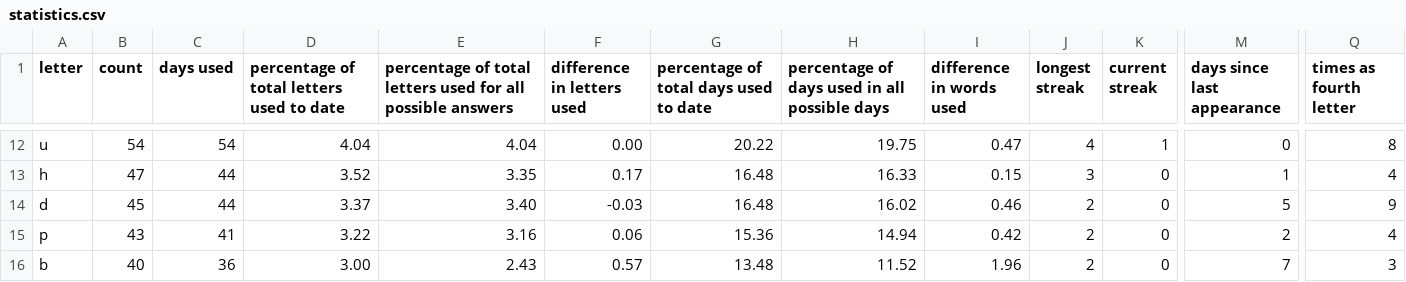
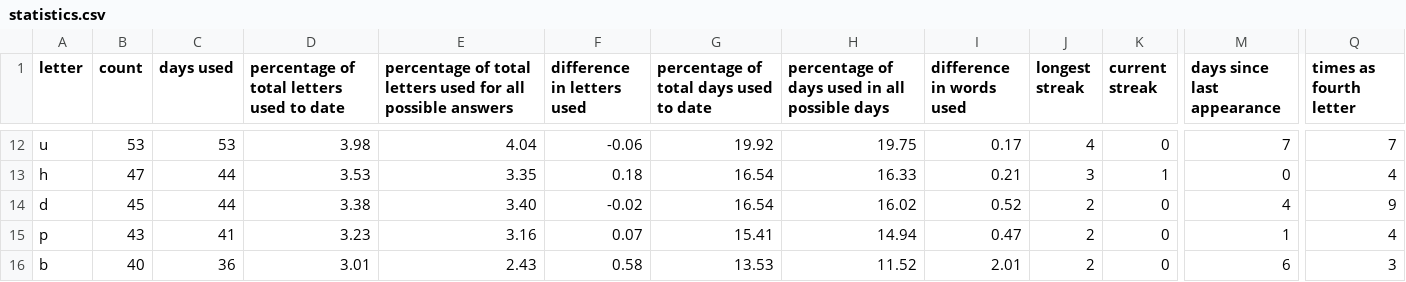
Before and after one commit to eagerterrier/previous-wordle-words, a CSV file: statistics.csv, drawn as a sheet; only a part is shown, gaps mark what is left out; the diff covers the shown part only; the diff names each change by its address in the sheet, - before the commit and + after, or states it on an @@ line.

```diff
--- a/statistics.csv
+++ b/statistics.csv
-B12 (count): 54
+B12 (count): 53
-C12 (days used): 54
+C12 (days used): 53
-D12: 4.04
+D12: 3.98
-F12 (difference in letters used): 0.00
+F12 (difference in letters used): -0.06
-G12: 20.22
+G12: 19.92
-I12 (difference in words used): 0.47
+I12 (difference in words used): 0.17
-K12 (current streak): 1
+K12 (current streak): 0
-M12 (days since last appearance): 0
+M12 (days since last appearance): 7
-Q12 (times as fourth letter): 8
+Q12 (times as fourth letter): 7
-D13: 3.52
+D13: 3.53
-F13 (difference in letters used): 0.17
+F13 (difference in letters used): 0.18
-G13:G14: 16.48
+G13:G14: 16.54
-I13 (difference in words used): 0.15
+I13 (difference in words used): 0.21
-K13 (current streak): 0
+K13 (current streak): 1
-M13 (days since last appearance): 1
+M13 (days since last appearance): 0
-D14: 3.37
+D14: 3.38
-F14 (difference in letters used): -0.03
+F14 (difference in letters used): -0.02
-I14 (difference in words used): 0.46
+I14 (difference in words used): 0.52
-M14 (days since last appearance): 5
+M14 (days since last appearance): 4
-D15: 3.22
+D15: 3.23
-F15 (difference in letters used): 0.06
+F15 (difference in letters used): 0.07
-G15: 15.36
+G15: 15.41
-I15 (difference in words used): 0.42
+I15 (difference in words used): 0.47
-M15 (days since last appearance): 2
+M15 (days since last appearance): 1
-D16: 3.00
+D16: 3.01
-F16 (difference in letters used): 0.57
+F16 (difference in letters used): 0.58
-G16: 13.48
+G16: 13.53
-I16 (difference in words used): 1.96
+I16 (difference in words used): 2.01
-M16 (days since last appearance): 7
+M16 (days since last appearance): 6
```
Also changed, not shown: 1 added row, 1 removed row and 104 edited cells elsewhere in this file, racingchart.csv, 2 other files.
